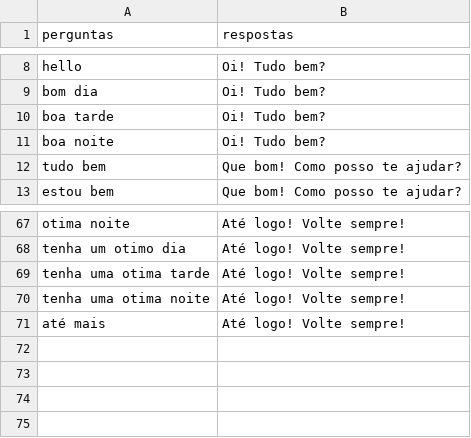
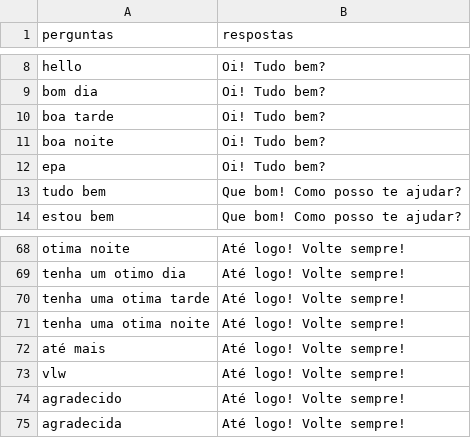
Before and after one commit to miguelaugusto-bot/ProjetoIA, a CSV file: data/iniciacao.csv, drawn as a sheet; only a part is shown, gaps mark what is left out.

```diff
--- a/data/iniciacao.csv
+++ b/data/iniciacao.csv
@@ -11,2 +11,3 @@ boa tarde,Oi! Tudo bem?
 boa noite,Oi! Tudo bem?
+epa,Oi! Tudo bem?
 tudo bem,Que bom! Como posso te ajudar?
@@ -71 +72,4 @@ tenha uma otima noite,Até logo! Volte sempre!
 até mais,Até logo! Volte sempre!
+vlw,Até logo! Volte sempre!
+agradecido,Até logo! Volte sempre!
+agradecida,Até logo! Volte sempre!
```
Also changed, not shown: data/problemas.csv, 5 other files.
